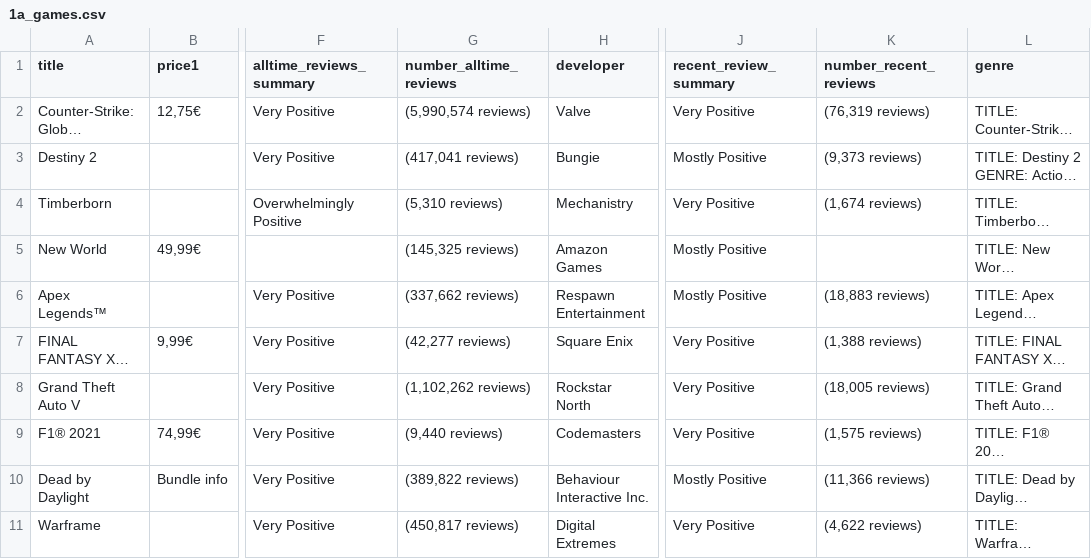
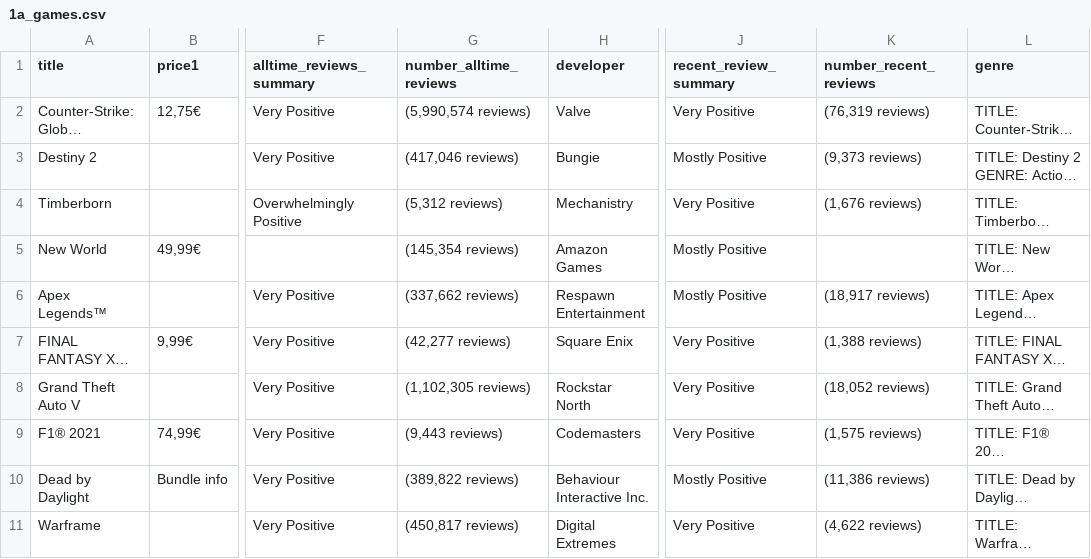
Before and after one commit to ReneeN1998/scrapers, a CSV file: 1a_games.csv, drawn as a sheet; only a part is shown, gaps mark what is left out; long unchanged cells end in …; the diff names each change by its address in the sheet, - before the commit and + after, or states it on an @@ line.

```diff
--- a/1a_games.csv
+++ b/1a_games.csv
-G3 (number_alltime_reviews): (417,041 reviews)
+G3 (number_alltime_reviews): (417,046 reviews)
-G4 (number_alltime_reviews): (5,310 reviews)
+G4 (number_alltime_reviews): (5,312 reviews)
-K4 (number_recent_reviews): (1,674 reviews)
+K4 (number_recent_reviews): (1,676 reviews)
-G5 (number_alltime_reviews): (145,325 reviews)
+G5 (number_alltime_reviews): (145,354 reviews)
-K6 (number_recent_reviews): (18,883 reviews)
+K6 (number_recent_reviews): (18,917 reviews)
-G8 (number_alltime_reviews): (1,102,262 reviews)
+G8 (number_alltime_reviews): (1,102,305 reviews)
-K8 (number_recent_reviews): (18,005 reviews)
+K8 (number_recent_reviews): (18,052 reviews)
-G9 (number_alltime_reviews): (9,440 reviews)
+G9 (number_alltime_reviews): (9,443 reviews)
-K10 (number_recent_reviews): (11,366 reviews)
+K10 (number_recent_reviews): (11,386 reviews)
```
